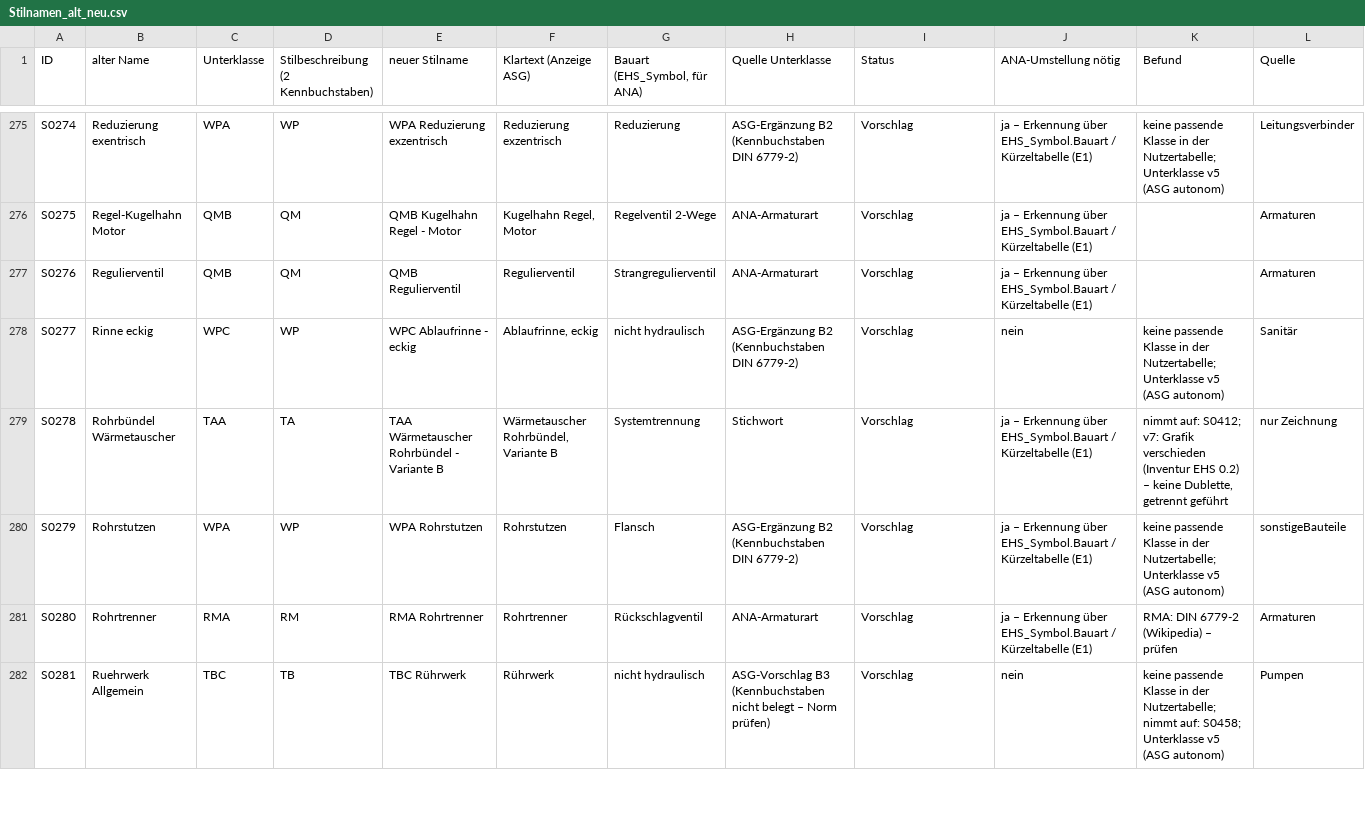
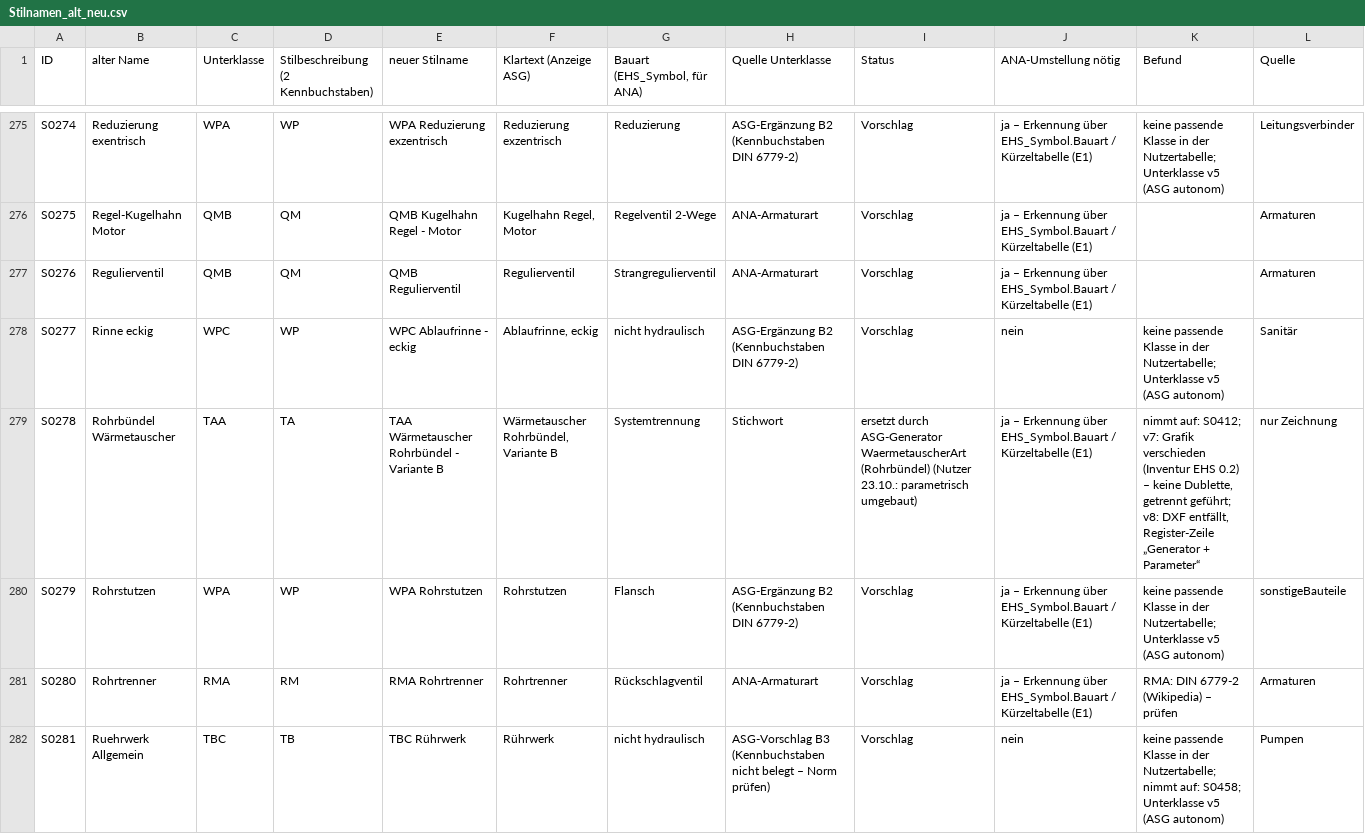
Before and after one commit to eichlers/CADStandardEichlerGmbH-Schema, a CSV file: Stammdaten/Stilnamen_alt_neu.csv, drawn as a sheet; only a part is shown, gaps mark what is left out; the diff covers the shown part only.

```diff
--- a/Stammdaten/Stilnamen_alt_neu.csv
+++ b/Stammdaten/Stilnamen_alt_neu.csv
@@ -278,3 +278,3 @@ S0276;Regulierventil;QMB;QM;QMB Regulierventil;Regulierventil;Strangreguliervent
 S0277;Rinne eckig;WPC;WP;WPC Ablaufrinne - eckig;Ablaufrinne, eckig;nicht hydraulisch;ASG-Ergänzung B2 (Kennbuchstaben DIN 6779-2);Vorschlag;nein;"keine passende Klasse in der Nutzertabelle; Unterklasse v5 (ASG autonom)";Sanitär
-S0278;Rohrbündel Wärmetauscher;TAA;TA;TAA Wärmetauscher Rohrbündel - Variante B;Wärmetauscher Rohrbündel, Variante B;Systemtrennung;Stichwort;Vorschlag;ja – Erkennung über EHS_Symbol.Bauart / Kürzeltabelle (E1);"nimmt auf: S0412; v7: Grafik verschieden (Inventur EHS 0.2) – keine Dublette, getrennt geführt";nur Zeichnung
+S0278;Rohrbündel Wärmetauscher;TAA;TA;TAA Wärmetauscher Rohrbündel - Variante B;Wärmetauscher Rohrbündel, Variante B;Systemtrennung;Stichwort;ersetzt durch ASG-Generator WaermetauscherArt (Rohrbündel) (Nutzer 23.10.: parametrisch umgebaut);ja – Erkennung über EHS_Symbol.Bauart / Kürzeltabelle (E1);"nimmt auf: S0412; v7: Grafik verschieden (Inventur EHS 0.2) – keine Dublette, getrennt geführt; v8: DXF entfällt, Register-Zeile „Generator + Parameter“";nur Zeichnung
 S0279;Rohrstutzen;WPA;WP;WPA Rohrstutzen;Rohrstutzen;Flansch;ASG-Ergänzung B2 (Kennbuchstaben DIN 6779-2);Vorschlag;ja – Erkennung über EHS_Symbol.Bauart / Kürzeltabelle (E1);"keine passende Klasse in der Nutzertabelle; Unterklasse v5 (ASG autonom)";sonstigeBauteile
```
Also changed, not shown: 17 edited cells elsewhere in this file, 1 other file.
